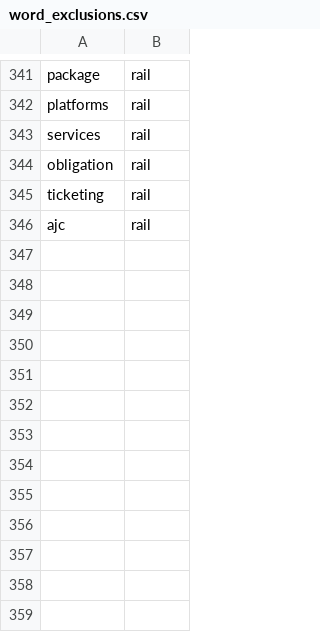
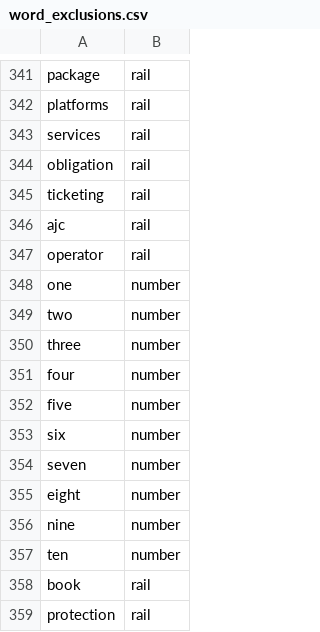
Before and after one commit to laurencepeplow2/report_checker, a CSV file: word_exclusions.csv, drawn as a sheet; only a part is shown, gaps mark what is left out.

```diff
--- a/word_exclusions.csv
+++ b/word_exclusions.csv
@@ -346 +346,14 @@ ticketing,rail
 ajc,rail
+operator,rail
+one,number
+two,number
+three,number
+four,number
+five,number
+six,number
+seven,number
+eight,number
+nine,number
+ten,number
+book,rail
+protection,rail
```
Also changed, not shown: 3 other files.
